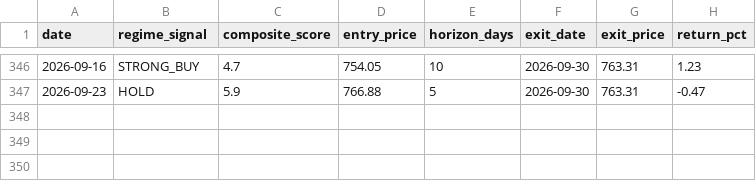
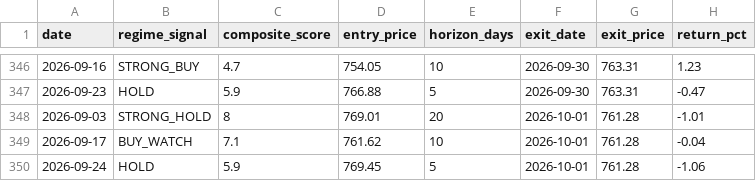
Before and after one commit to one7rade-byte/gex-tracker, a CSV file: signal_performance_log.csv, drawn as a sheet; only a part is shown, gaps mark what is left out; the diff names each change by its address in the sheet, - before the commit and + after, or states it on an @@ line.

Commit message:
Signal performance update 2026-10-02

```diff
--- a/signal_performance_log.csv
+++ b/signal_performance_log.csv
+row 348: 2026-09-03 | STRONG_HOLD | 8 | 769.01 | 20 | 2026-10-01 | 761.28 | -1.01
+row 349: 2026-09-17 | BUY_WATCH | 7.1 | 761.62 | 10 | 2026-10-01 | 761.28 | -0.04
+row 350: 2026-09-24 | HOLD | 5.9 | 769.45 | 5 | 2026-10-01 | 761.28 | -1.06
```
Also changed, not shown: 1 other file.
